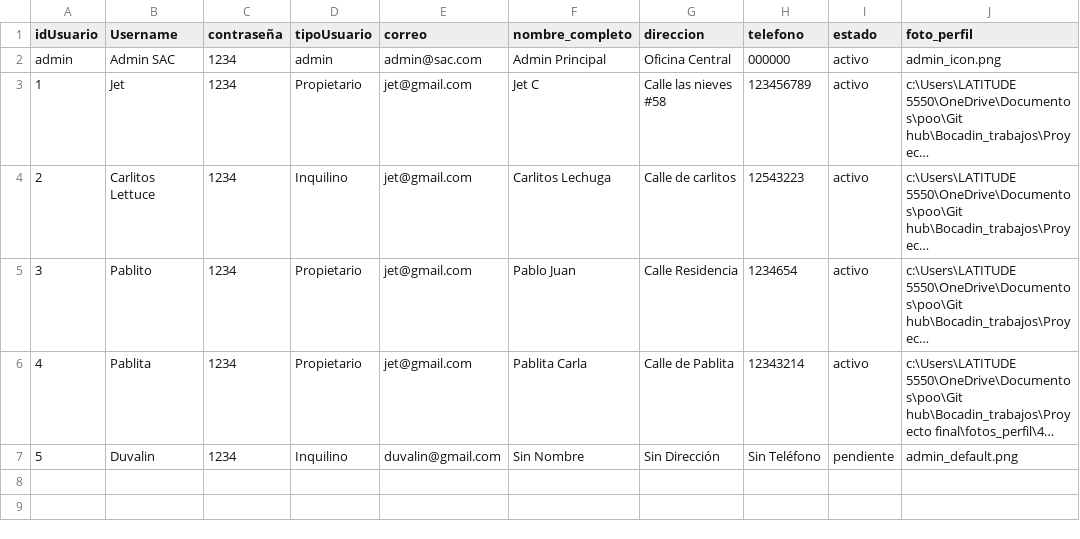
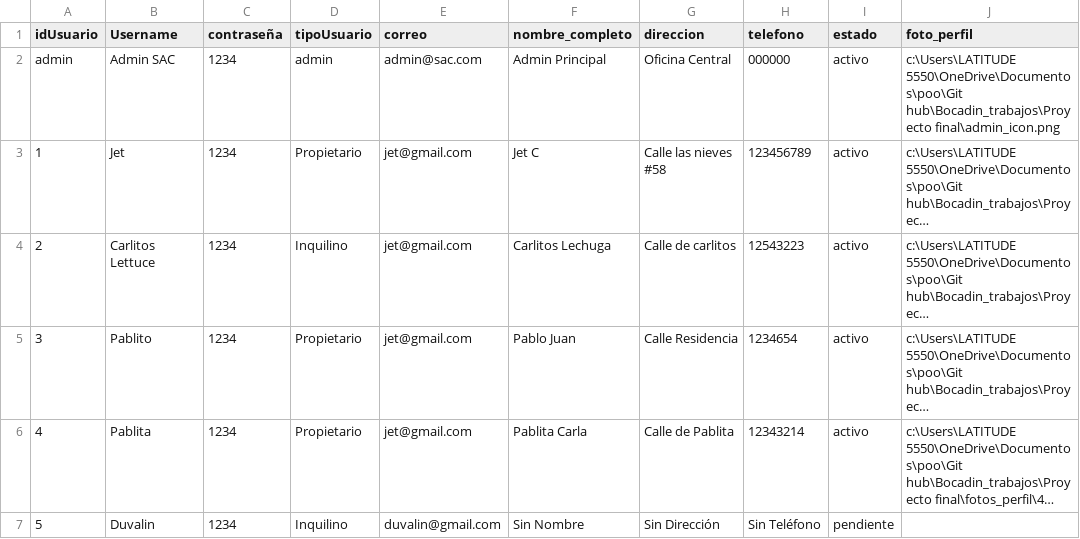
Before and after one commit to Bocadin/Bocadin_trabajos, a CSV file: Proyecto final/usuarios.csv, drawn as a sheet; long unchanged cells end in …; the diff names each change by its address in the sheet, - before the commit and + after, or states it on an @@ line.

```diff
--- a/Proyecto final/usuarios.csv
+++ b/Proyecto final/usuarios.csv
-J2 (foto_perfil): admin_icon.png
+J2 (foto_perfil): c:\Users\LATITUDE 5550\OneDrive\Documentos\poo\Git hub\Bocadin_trabajos\Proyecto final\admin_icon.png
-J7 (foto_perfil): admin_default.png
+J7 (foto_perfil): (empty)
```
Also changed, not shown: 2 other files.
